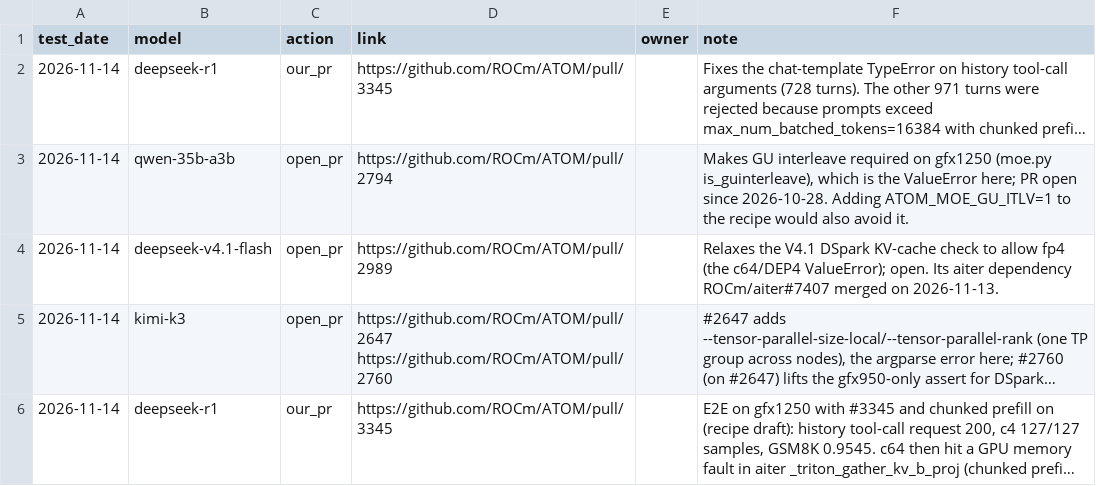
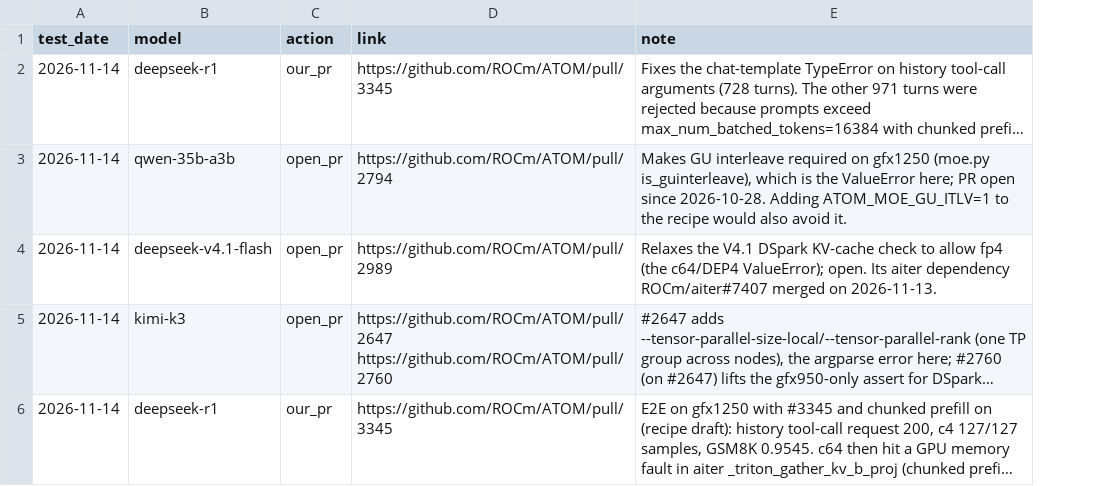
Before and after one commit to ROCm/ATOM, a CSV file: recipes/455-CI/followups.csv, drawn as a sheet; long unchanged cells end in …; the diff names each change by its address in the sheet, - before the commit and + after, or states it on an @@ line.

Commit message:
[455-CI] Drop owners: the result tags no one
The owners are added by hand when the highlights are posted to Teams, so
the result no longer tags anyone. owners.csv, the @owner_tbd placeholder
for a repro, the "no owner" warning, the owner column of followups.csv and
the Owner column of the Follow-ups table are gone; the guide, the tools'
README, the tests and the examples follow. The 2026-11-14 result keeps its
hand-written DeepSeek R1 follow-up wording and only loses the Owner column.

```diff
--- a/recipes/455-CI/followups.csv
+++ b/recipes/455-CI/followups.csv
-column E (owner), empty
```
Also changed, not shown: recipes/455-CI/tools/examples/followups.csv, 12 other files.
